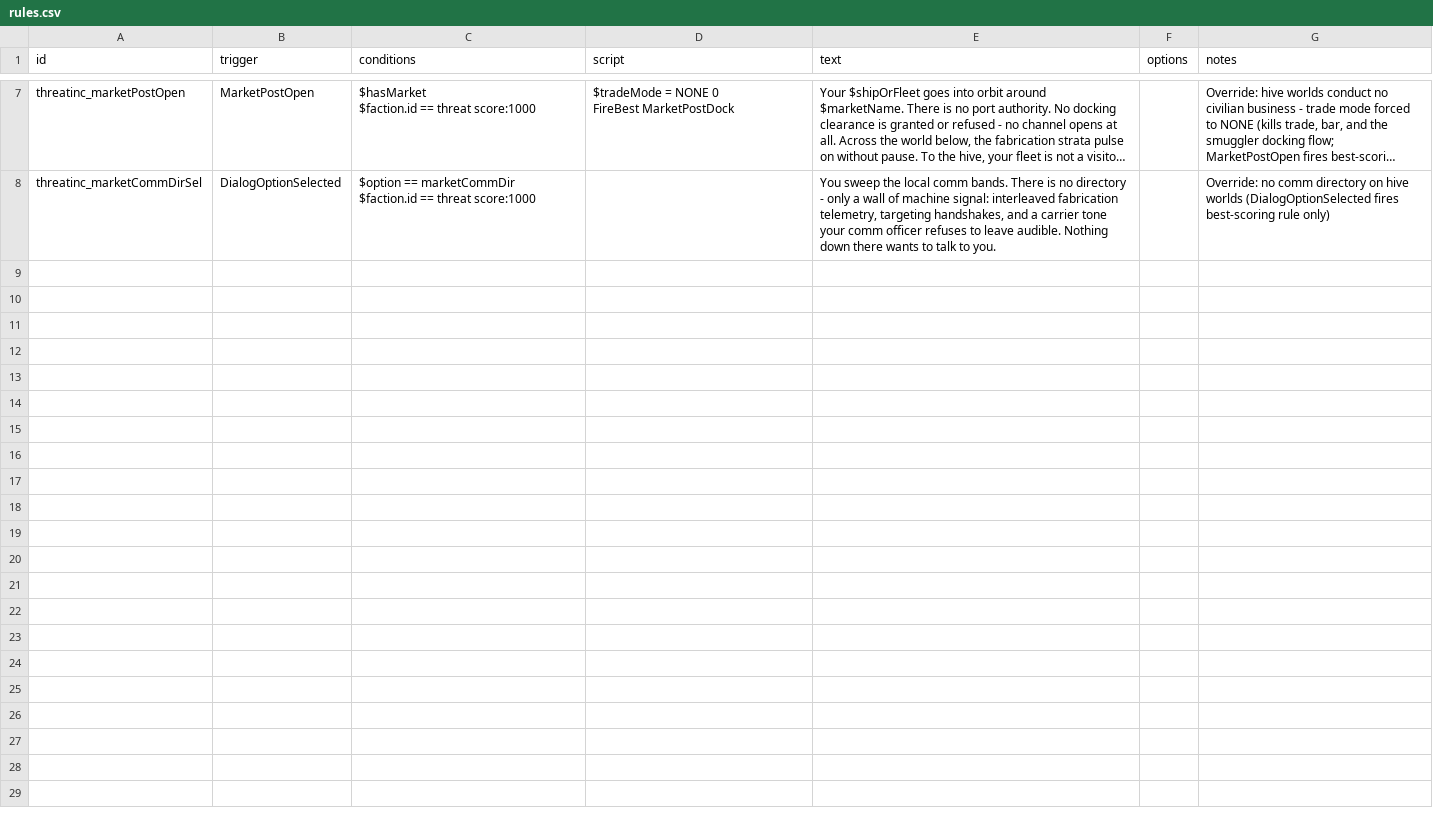
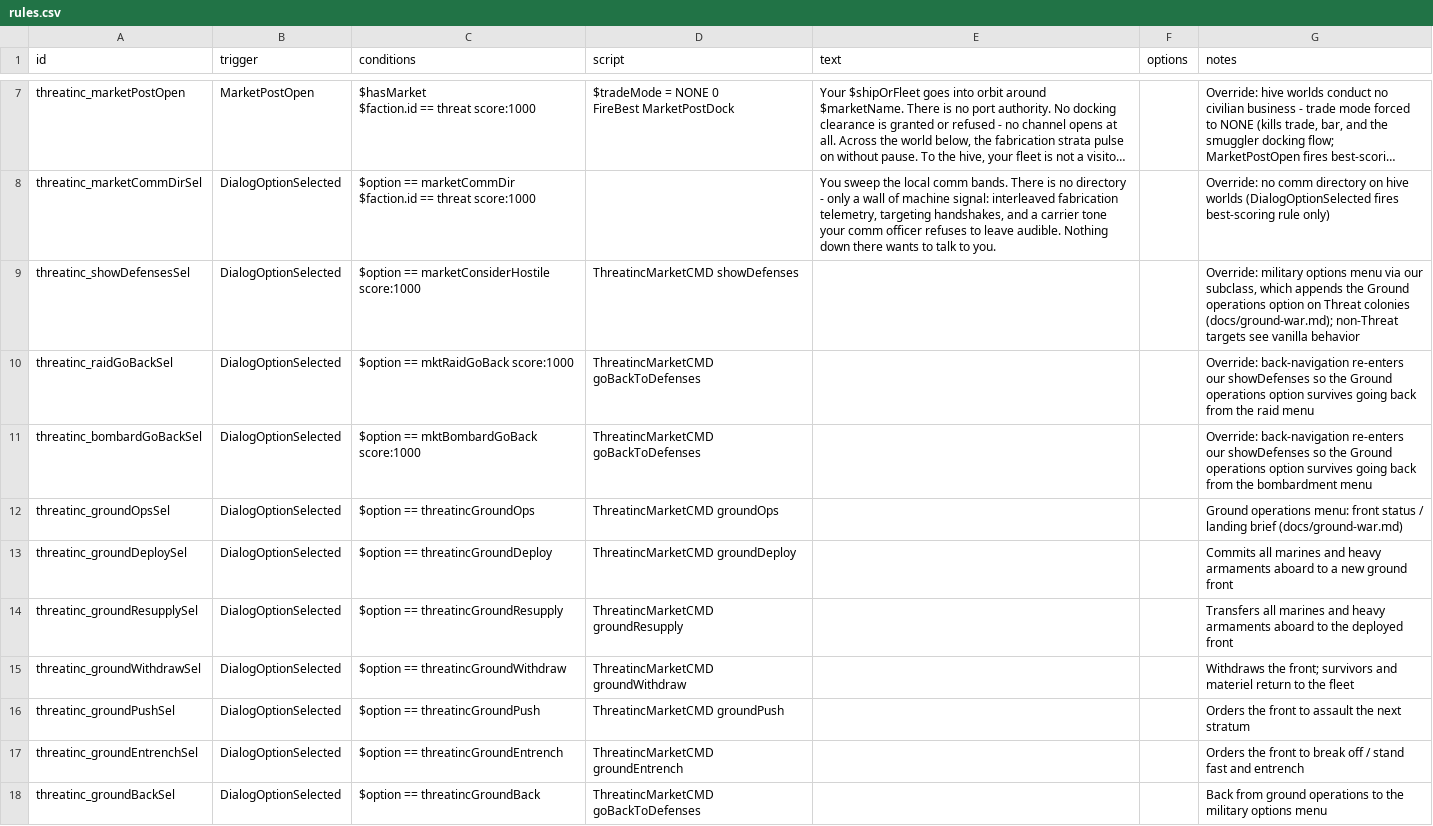
Before and after one commit to pogoman/ThreatIncursion, a CSV file: data/campaign/rules.csv, drawn as a sheet; only a part is shown, gaps mark what is left out; long unchanged cells end in ….

```diff
--- a/data/campaign/rules.csv
+++ b/data/campaign/rules.csv
@@ -11 +11,11 @@ threatinc_marketCommDirSel,DialogOptionSelected,"$option == marketCommDir
 $faction.id == threat score:1000",,"You sweep the local comm bands. There is no directory - only a wall of machine signal: interleaved fabrication telemetry, targeting handshakes, and a carrier tone your comm officer refuses to leave audible. Nothing down there wants to talk to you.",,"Override: no comm directory on hive worlds (DialogOptionSelected fires best-scoring rule only)"
+threatinc_showDefensesSel,DialogOptionSelected,"$option == marketConsiderHostile score:1000",ThreatincMarketCMD showDefenses,,,"Override: military options menu via our subclass, which appends the Ground operations option on Threat colonies (docs/ground-war.md); non-Threat targets see vanilla behavior"
+threatinc_raidGoBackSel,DialogOptionSelected,"$option == mktRaidGoBack score:1000",ThreatincMarketCMD goBackToDefenses,,,"Override: back-navigation re-enters our showDefenses so the Ground operations option survives going back from the raid menu"
+threatinc_bombardGoBackSel,DialogOptionSelected,"$option == mktBombardGoBack score:1000",ThreatincMarketCMD goBackToDefenses,,,"Override: back-navigation re-enters our showDefenses so the Ground operations option survives going back from the bombardment menu"
+threatinc_groundOpsSel,DialogOptionSelected,$option == threatincGroundOps,ThreatincMarketCMD groundOps,,,"Ground operations menu: front status / landing brief (docs/ground-war.md)"
+threatinc_groundDeploySel,DialogOptionSelected,$option == threatincGroundDeploy,ThreatincMarketCMD groundDeploy,,,"Commits all marines and heavy armaments aboard to a new ground front"
+threatinc_groundResupplySel,DialogOptionSelected,$option == threatincGroundResupply,ThreatincMarketCMD groundResupply,,,"Transfers all marines and heavy armaments aboard to the deployed front"
+threatinc_groundWithdrawSel,DialogOptionSelected,$option == threatincGroundWithdraw,ThreatincMarketCMD groundWithdraw,,,"Withdraws the front; survivors and materiel return to the fleet"
+threatinc_groundPushSel,DialogOptionSelected,$option == threatincGroundPush,ThreatincMarketCMD groundPush,,,"Orders the front to assault the next stratum"
+threatinc_groundEntrenchSel,DialogOptionSelected,$option == threatincGroundEntrench,ThreatincMarketCMD groundEntrench,,,"Orders the front to break off / stand fast and entrench"
+threatinc_groundBackSel,DialogOptionSelected,$option == threatincGroundBack,ThreatincMarketCMD goBackToDefenses,,,"Back from ground operations to the military options menu"
```
Also changed, not shown: 29 other files.
